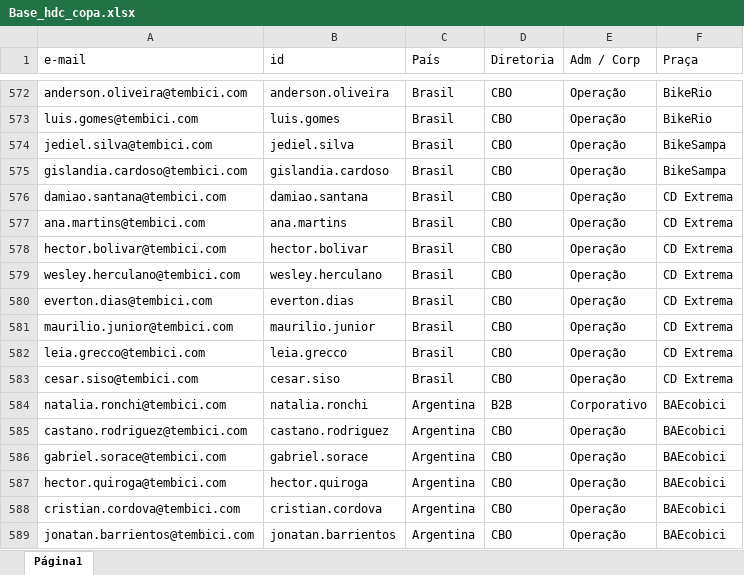
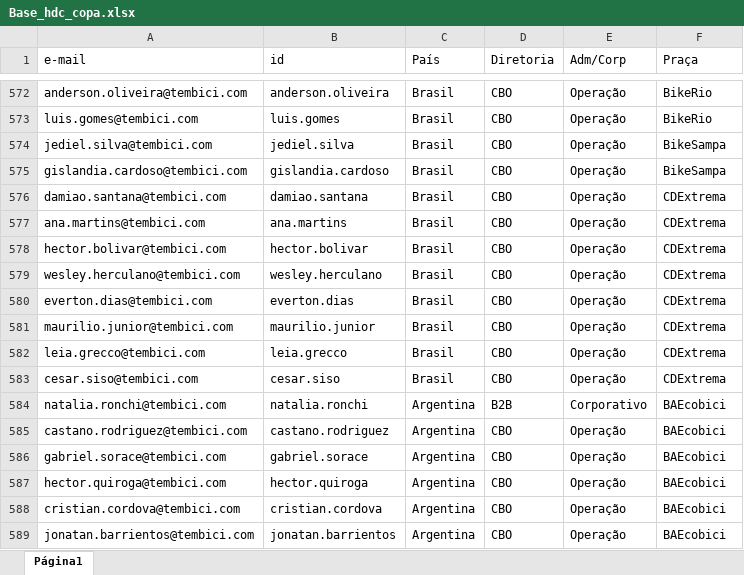
Before and after one commit to victorfalcaotembici/bolaocopa2026, an Excel workbook: Base_hdc_copa.xlsx, sheet Página1, drawn as a sheet; only a part is shown, gaps mark what is left out; values as stored, in another font and other column widths than the file's, no borders; the diff names each change by its address in the sheet, - before the commit and + after, or states it on an @@ line.

Commit message:
Add files via upload

```diff
--- a/Base_hdc_copa.xlsx (sheet Página1)
+++ b/Base_hdc_copa.xlsx (sheet Página1)
-E1: Adm / Corp
+E1: Adm/Corp
-F576:F583 (Praça): CD Extrema
+F576:F583 (Praça): CDExtrema
```
